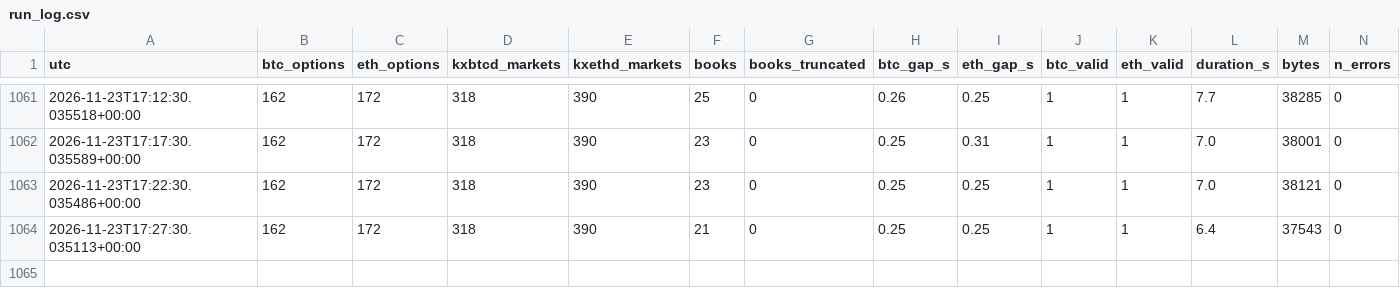
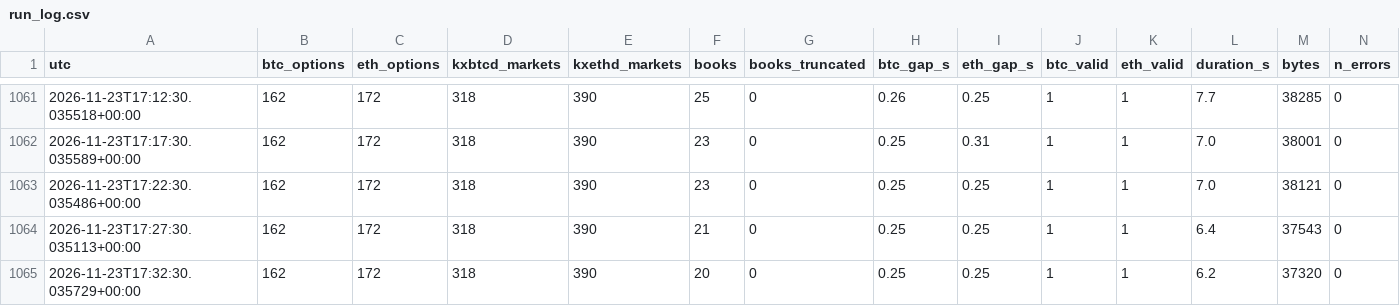
Before and after one commit to WheelOfBalls/BOB-Cloud-Recorder, a CSV file: data/run_log.csv, drawn as a sheet; only a part is shown, gaps mark what is left out; rows hold the shown columns only; the diff names each change by its address in the sheet, - before the commit and + after, or states it on an @@ line.

```diff
--- a/data/run_log.csv
+++ b/data/run_log.csv
+row 1065: 2026-11-23T17:32:30.035729+00:00 | 162 | 172 | 318 | 390 | 20 | 0 | 0.25 | 0.25 | 1 | 1 | 6.2 | 37320 | 0
```
Also changed, not shown: data/cloud_loop.csv, data/index_1m/2026-11-23.csv, 1 other file.
